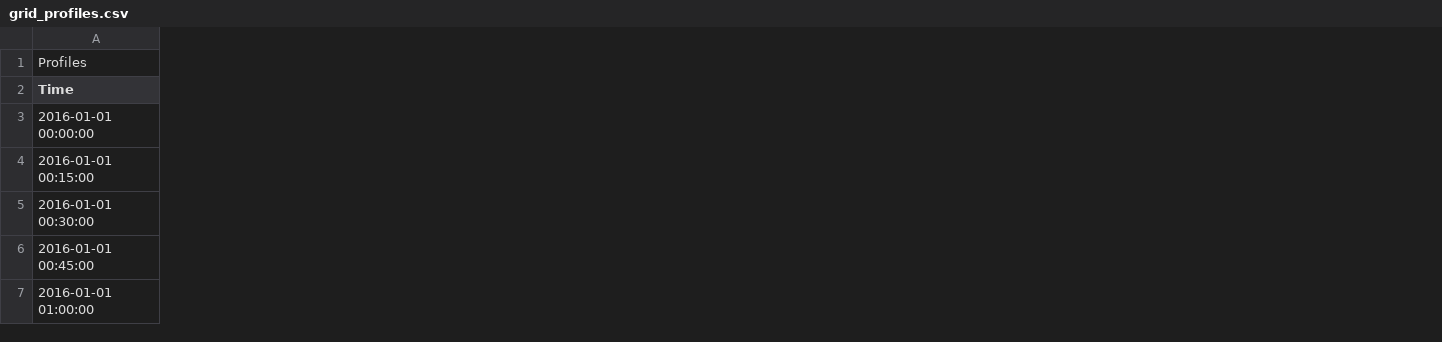
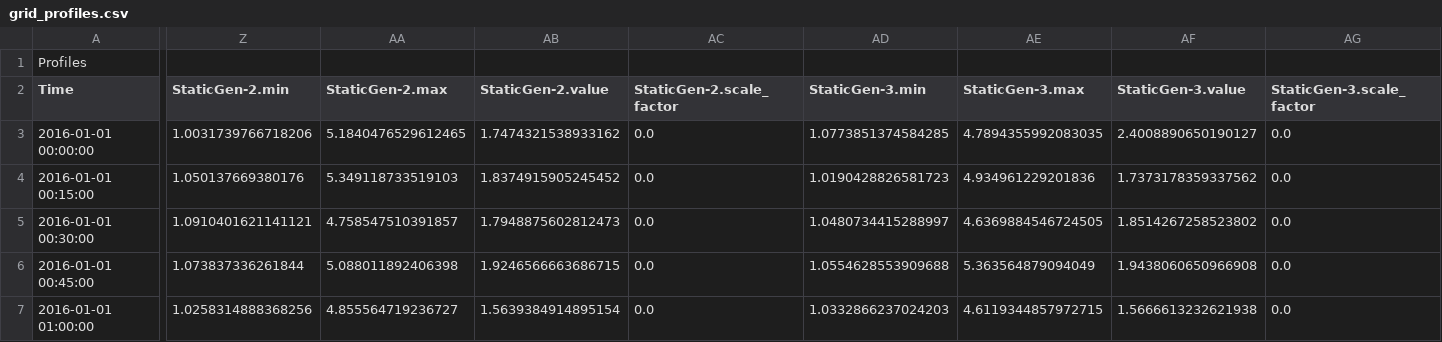
Before and after one commit to Ellariel/mango_hybit, a CSV file: example/data/grid_profiles.csv, drawn as a sheet; only a part is shown, gaps mark what is left out; the diff names each change by its address in the sheet, - before the commit and + after, or states it on an @@ line.

```diff
--- a/example/data/grid_profiles.csv
+++ b/example/data/grid_profiles.csv
+column Z (StaticGen-2.min), rows 3-7: 1.0031739766718206 | 1.050137669380176 | 1.0910401621141121 | 1.073837336261844 | 1.0258314888368256
+column AA (StaticGen-2.max), rows 3-7: 5.1840476529612465 | 5.349118733519103 | 4.758547510391857 | 5.088011892406398 | 4.855564719236727
+column AB (StaticGen-2.value), rows 3-7: 1.7474321538933162 | 1.8374915905245452 | 1.7948875602812473 | 1.9246566663686715 | 1.5639384914895154
+column AC (StaticGen-2.scale_factor), rows 3-7: all 0.0
+column AD (StaticGen-3.min), rows 3-7: 1.0773851374584285 | 1.0190428826581723 | 1.0480734415288997 | 1.0554628553909688 | 1.0332866237024203
+column AE (StaticGen-3.max), rows 3-7: 4.7894355992083035 | 4.934961229201836 | 4.6369884546724505 | 5.363564879094049 | 4.6119344857972715
+column AF (StaticGen-3.value), rows 3-7: 2.4008890650190127 | 1.7373178359337562 | 1.8514267258523802 | 1.9438060650966908 | 1.5666613232621938
+column AG (StaticGen-3.scale_factor), rows 3-7: all 0.0
```
Also changed, not shown: 5 other files.
